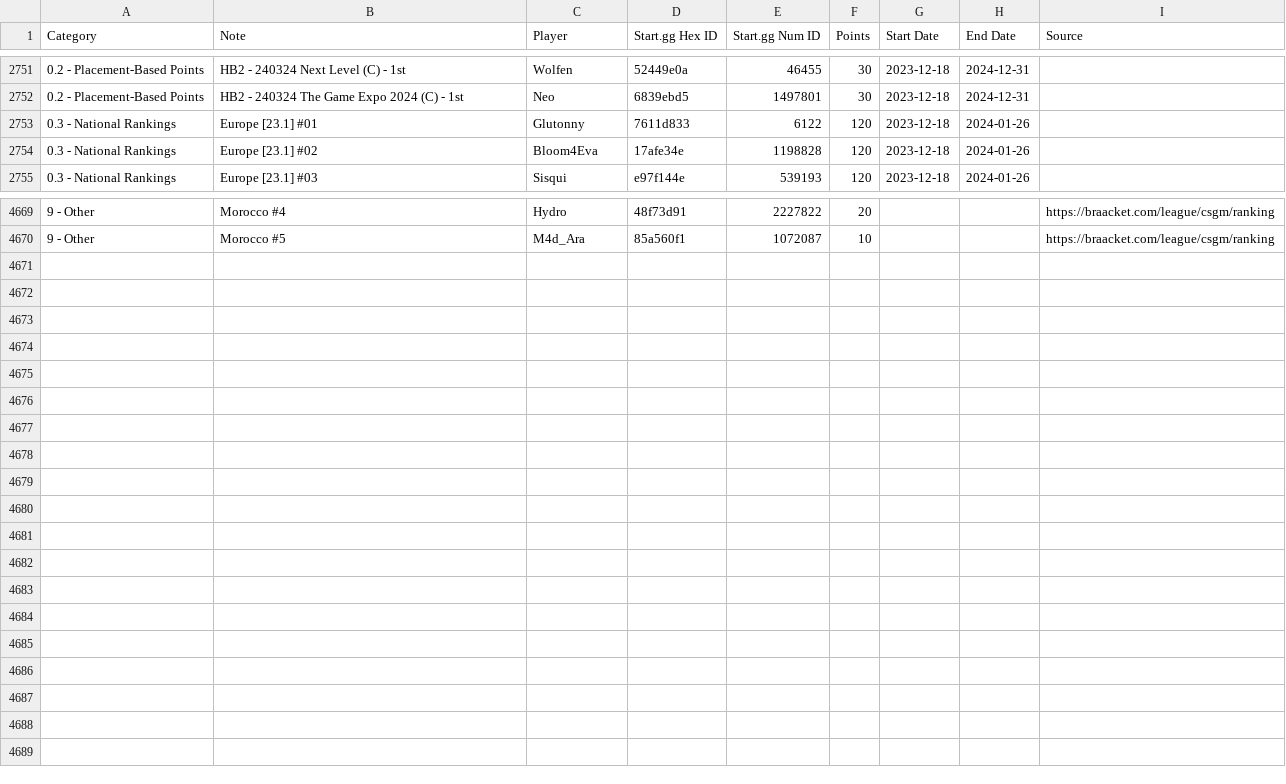
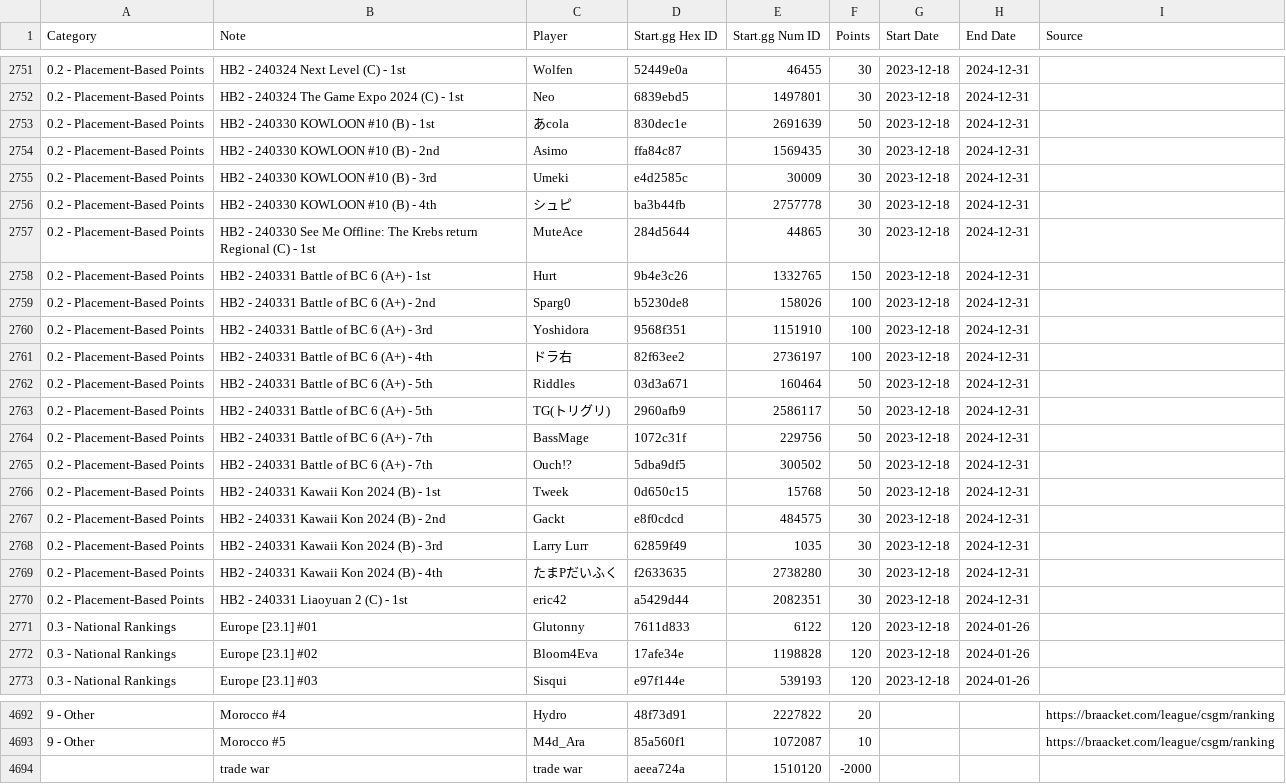
Before and after one commit to kenniky/ultrank-scoring, a CSV file: ultrank_players.csv, drawn as a sheet; only a part is shown, gaps mark what is left out; the diff covers the shown part only.

```diff
--- a/ultrank_players.csv
+++ b/ultrank_players.csv
@@ -2752,2 +2752,20 @@ Category,Note,Player,Start.gg Hex ID,Start.gg Num ID,Points,Start Date,End Date,
 0.2 - Placement-Based Points,HB2 - 240324 The Game Expo 2024 (C) - 1st,Neo,6839ebd5,1497801,30,2023-12-18,2024-12-31,
+0.2 - Placement-Based Points,HB2 - 240330 KOWLOON #10 (B) - 1st,あcola,830dec1e,2691639,50,2023-12-18,2024-12-31,
+0.2 - Placement-Based Points,HB2 - 240330 KOWLOON #10 (B) - 2nd,Asimo,ffa84c87,1569435,30,2023-12-18,2024-12-31,
+0.2 - Placement-Based Points,HB2 - 240330 KOWLOON #10 (B) - 3rd,Umeki,e4d2585c,30009,30,2023-12-18,2024-12-31,
+0.2 - Placement-Based Points,HB2 - 240330 KOWLOON #10 (B) - 4th,シュピ,ba3b44fb,2757778,30,2023-12-18,2024-12-31,
+0.2 - Placement-Based Points,HB2 - 240330 See Me Offline: The Krebs return Regional (C) - 1st,MuteAce,284d5644,44865,30,2023-12-18,2024-12-31,
+0.2 - Placement-Based Points,HB2 - 240331 Battle of BC 6 (A+) - 1st,Hurt,9b4e3c26,1332765,150,2023-12-18,2024-12-31,
+0.2 - Placement-Based Points,HB2 - 240331 Battle of BC 6 (A+) - 2nd,Sparg0,b5230de8,158026,100,2023-12-18,2024-12-31,
+0.2 - Placement-Based Points,HB2 - 240331 Battle of BC 6 (A+) - 3rd,Yoshidora,9568f351,1151910,100,2023-12-18,2024-12-31,
+0.2 - Placement-Based Points,HB2 - 240331 Battle of BC 6 (A+) - 4th,ドラ右,82f63ee2,2736197,100,2023-12-18,2024-12-31,
+0.2 - Placement-Based Points,HB2 - 240331 Battle of BC 6 (A+) - 5th,Riddles,03d3a671,160464,50,2023-12-18,2024-12-31,
+0.2 - Placement-Based Points,HB2 - 240331 Battle of BC 6 (A+) - 5th,TG(トリグリ),2960afb9,2586117,50,2023-12-18,2024-12-31,
+0.2 - Placement-Based Points,HB2 - 240331 Battle of BC 6 (A+) - 7th,BassMage,1072c31f,229756,50,2023-12-18,2024-12-31,
+0.2 - Placement-Based Points,HB2 - 240331 Battle of BC 6 (A+) - 7th,Ouch!?,5dba9df5,300502,50,2023-12-18,2024-12-31,
+0.2 - Placement-Based Points,HB2 - 240331 Kawaii Kon 2024 (B) - 1st,Tweek,0d650c15,15768,50,2023-12-18,2024-12-31,
+0.2 - Placement-Based Points,HB2 - 240331 Kawaii Kon 2024 (B) - 2nd,Gackt,e8f0cdcd,484575,30,2023-12-18,2024-12-31,
+0.2 - Placement-Based Points,HB2 - 240331 Kawaii Kon 2024 (B) - 3rd,Larry Lurr,62859f49,1035,30,2023-12-18,2024-12-31,
+0.2 - Placement-Based Points,HB2 - 240331 Kawaii Kon 2024 (B) - 4th,たまPだいふく,f2633635,2738280,30,2023-12-18,2024-12-31,
+0.2 - Placement-Based Points,HB2 - 240331 Liaoyuan 2 (C) - 1st,eric42,a5429d44,2082351,30,2023-12-18,2024-12-31,
 0.3 - National Rankings,Europe [23.1] #01,Glutonny,7611d833,6122,120,2023-12-18,2024-01-26,
@@ -4670 +4693,2 @@ Category,Note,Player,Start.gg Hex ID,Start.gg Num ID,Points,Start Date,End Date,
 9 - Other,Morocco #5,M4d_Ara,85a560f1,1072087,10,,,https://braacket.com/league/csgm/ranking
+,trade war,trade war,aeea724a,1510120,-2000,,,
```
Also changed, not shown: 5 added rows and 5 edited cells elsewhere in this file, ultrank_tags.csv.
